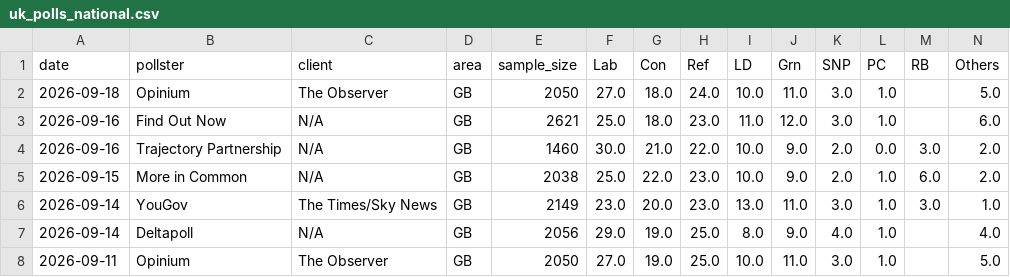
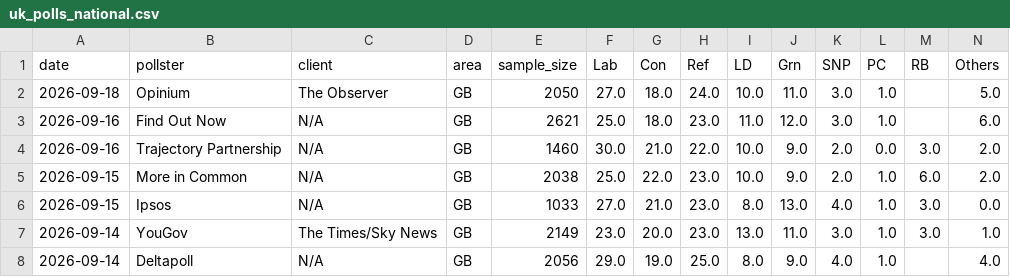
Before and after one commit to agoldhammer/UKPolls, a CSV file: data/uk_polls_national.csv, drawn as a sheet; only a part is shown; the shorter side is filled out with more unchanged rows; rows hold the shown columns only; the diff names each change by its address in the sheet, - before the commit and + after, or states it on an @@ line.

Commit message:
Add Ipsos poll (fieldwork Sep 10 2026)
Con 27, Lab 21, Reform 23, LD 8, Green 13, SNP 4, PC 1, Others 3.

```diff
--- a/data/uk_polls_national.csv
+++ b/data/uk_polls_national.csv
+row 6: 2026-09-15 | Ipsos | N/A | GB | 1033 | 27.0 | 21.0 | 23.0 | 8.0 | 13.0 | 4.0 | 1.0 | 3.0 | 0.0
```
Also changed, not shown: 4 other files.
